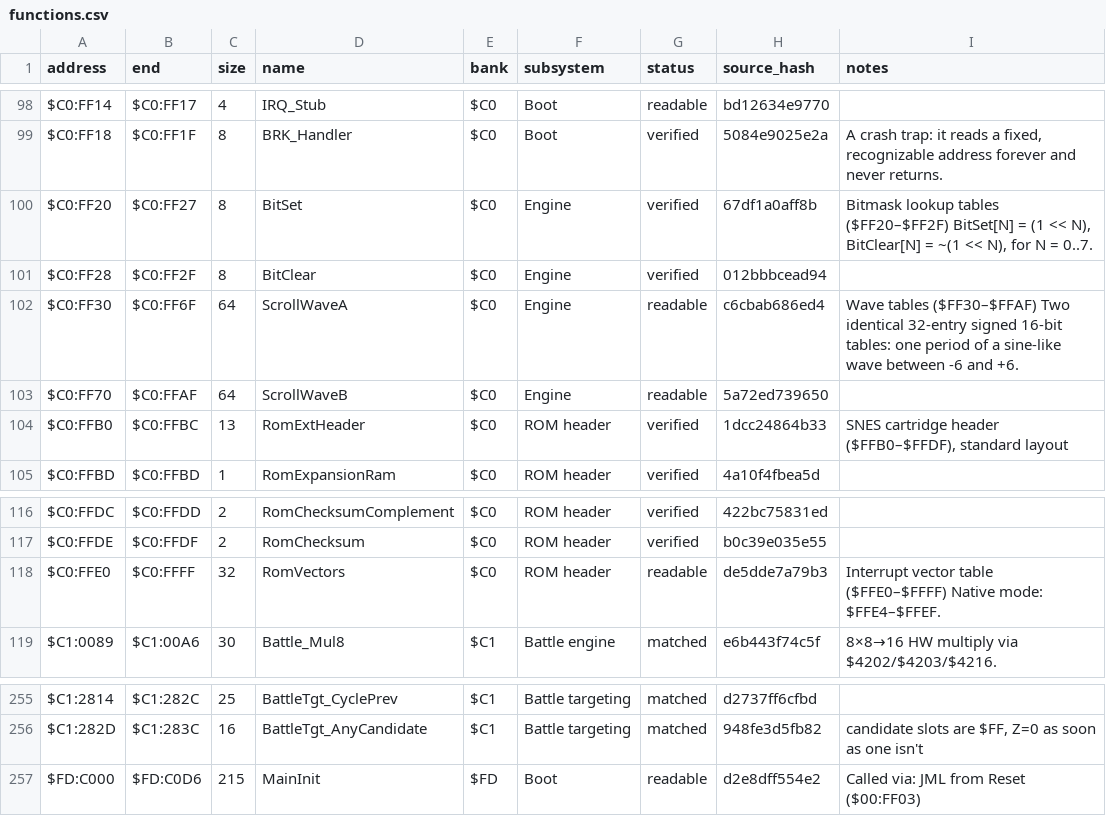
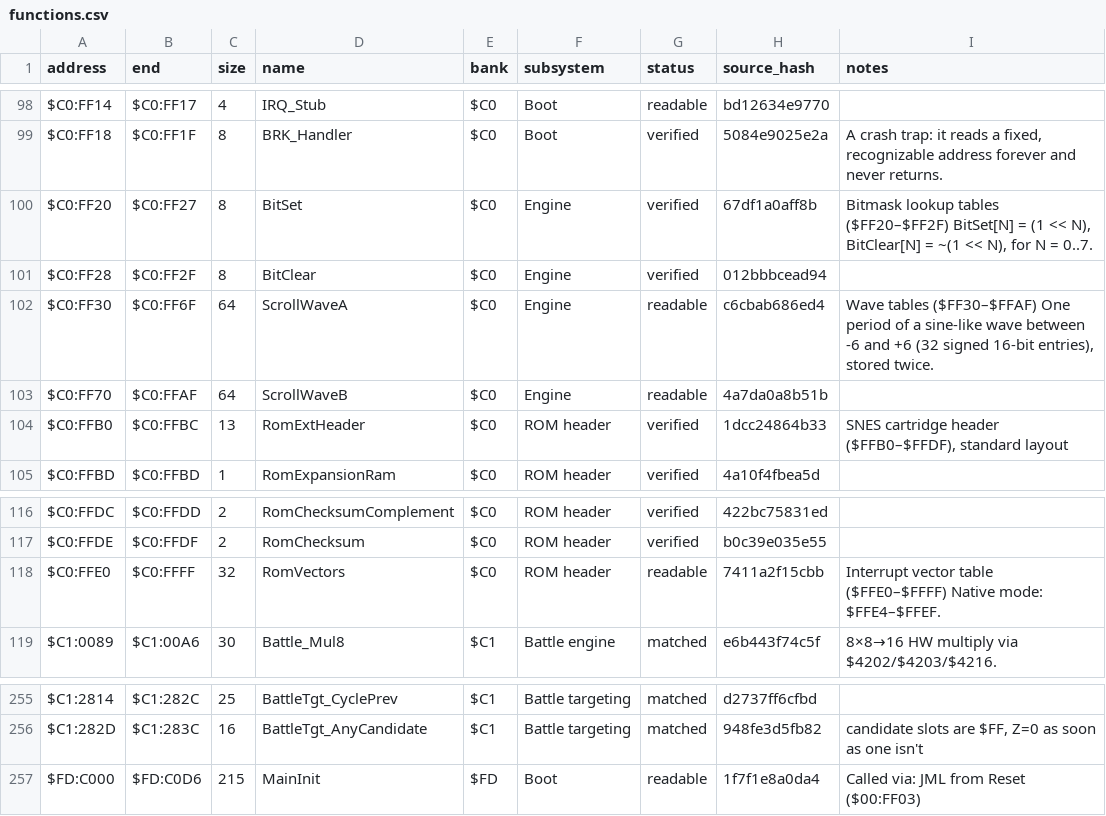
Before and after one commit to ThisIsAkill/ChronoRET, a CSV file: symbols/functions.csv, drawn as a sheet; only a part is shown, gaps mark what is left out.

Commit message:
readability: banks $00/$FD round-two fixes — IRQ trampoline repointed by $FD:EAF4, wave tables cite their callers (B is A's second period), $FFFA NMI note, OBSEL value name, MainInit step-4 summary

```diff
--- a/symbols/functions.csv
+++ b/symbols/functions.csv
@@ -101,4 +101,4 @@ $C0:FF20,$C0:FF27,8,BitSet,$C0,Engine,verified,67df1a0aff8b,"Bitmask lookup tabl
 $C0:FF28,$C0:FF2F,8,BitClear,$C0,Engine,verified,012bbbcead94,
-$C0:FF30,$C0:FF6F,64,ScrollWaveA,$C0,Engine,readable,c6cbab686ed4,Wave tables ($FF30–$FFAF) Two identical 32-entry signed 16-bit tables: one period of a sine-like wave between -6 and +6.
-$C0:FF70,$C0:FFAF,64,ScrollWaveB,$C0,Engine,readable,5a72ed739650,
+$C0:FF30,$C0:FF6F,64,ScrollWaveA,$C0,Engine,readable,c6cbab686ed4,"Wave tables ($FF30–$FFAF) One period of a sine-like wave between -6 and +6 (32 signed 16-bit entries), stored twice."
+$C0:FF70,$C0:FFAF,64,ScrollWaveB,$C0,Engine,readable,4a7da0a8b51b,
 $C0:FFB0,$C0:FFBC,13,RomExtHeader,$C0,ROM header,verified,1dcc24864b33,"SNES cartridge header ($FFB0–$FFDF), standard layout"
@@ -117,3 +117,3 @@ $C0:FFDC,$C0:FFDD,2,RomChecksumComplement,$C0,ROM header,verified,422bc75831ed,
 $C0:FFDE,$C0:FFDF,2,RomChecksum,$C0,ROM header,verified,b0c39e035e55,
-$C0:FFE0,$C0:FFFF,32,RomVectors,$C0,ROM header,readable,de5dde7a79b3,Interrupt vector table ($FFE0–$FFFF) Native mode: $FFE4–$FFEF.
+$C0:FFE0,$C0:FFFF,32,RomVectors,$C0,ROM header,readable,7411a2f15cbb,Interrupt vector table ($FFE0–$FFFF) Native mode: $FFE4–$FFEF.
 $C1:0089,$C1:00A6,30,Battle_Mul8,$C1,Battle engine,matched,e6b443f74c5f,8×8→16 HW multiply via $4202/$4203/$4216.
@@ -256,2 +256,2 @@ $C1:2814,$C1:282C,25,BattleTgt_CyclePrev,$C1,Battle targeting,matched,d2737ff6cf
 $C1:282D,$C1:283C,16,BattleTgt_AnyCandidate,$C1,Battle targeting,matched,948fe3d5fb82,"candidate slots are $FF, Z=0 as soon as one isn't"
-$FD:C000,$FD:C0D6,215,MainInit,$FD,Boot,readable,d2e8dff554e2,Called via: JML from Reset ($00:FF03)
+$FD:C000,$FD:C0D6,215,MainInit,$FD,Boot,readable,1f7f1e8a0da4,Called via: JML from Reset ($00:FF03)
```
Also changed, not shown: 4 other files.
